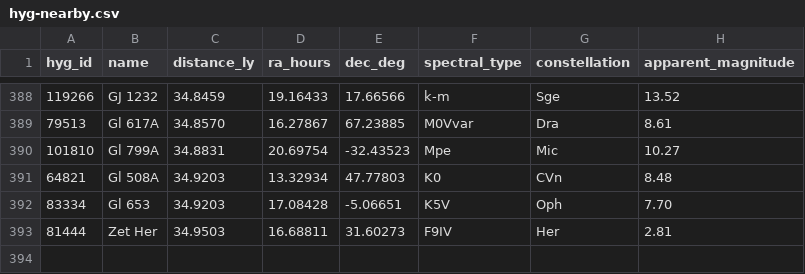
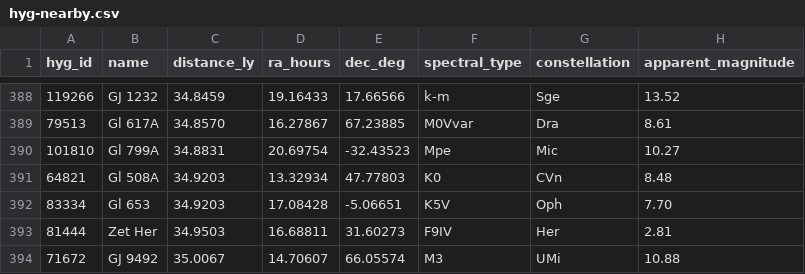
Before and after one commit to NadavShanun-design/hyperspace-sim, a CSV file: data/hyg-nearby.csv, drawn as a sheet; only a part is shown, gaps mark what is left out.

```diff
--- a/data/hyg-nearby.csv
+++ b/data/hyg-nearby.csv
@@ -393 +393,2 @@ hyg_id,name,distance_ly,ra_hours,dec_deg,spectral_type,constellation,apparent_ma
 81444,Zet Her,34.9503,16.68811,31.60273,F9IV,Her,2.81
+71672,GJ 9492,35.0067,14.70607,66.05574,M3,UMi,10.88
```
